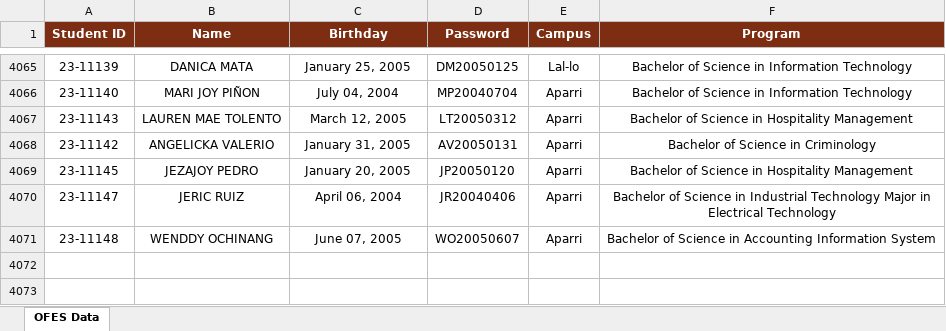
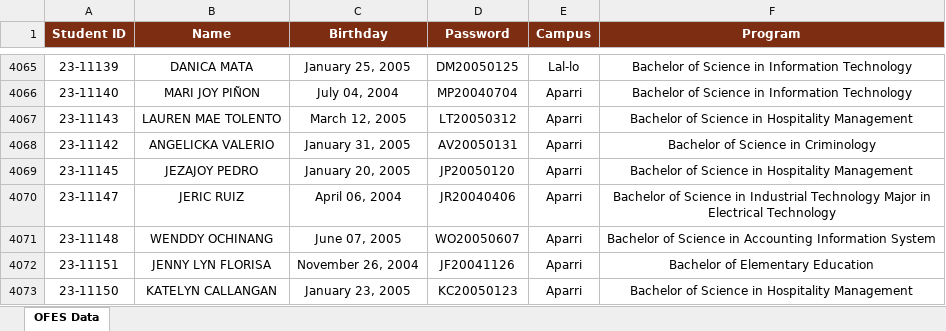
Before and after one commit to ricfx861-sys/fdcv-g-vdsfvg, an Excel workbook: ofes_data.xlsx, sheet OFES Data, drawn as a sheet; only a part is shown, gaps mark what is left out; values as stored, in another font and other column widths than the file's, no borders; the diff names each change by its address in the sheet, - before the commit and + after, or states it on an @@ line.

```diff
--- a/ofes_data.xlsx (sheet OFES Data)
+++ b/ofes_data.xlsx (sheet OFES Data)
+row 4072: 23-11151 | JENNY LYN FLORISA | November 26, 2004 | JF20041126 | Aparri | Bachelor of Elementary Education
+row 4073: 23-11150 | KATELYN CALLANGAN | January 23, 2005 | KC20050123 | Aparri | Bachelor of Science in Hospitality Management
```
Also changed, not shown: 1 other file.
